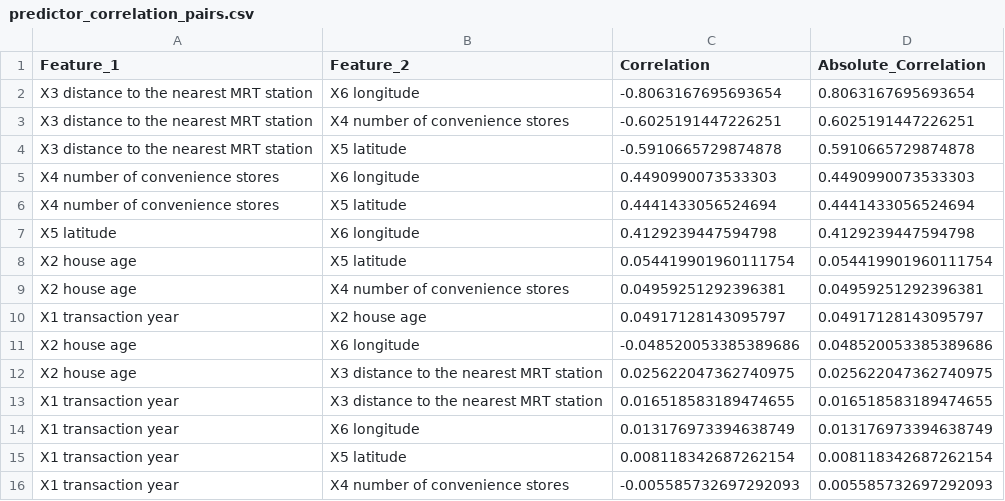
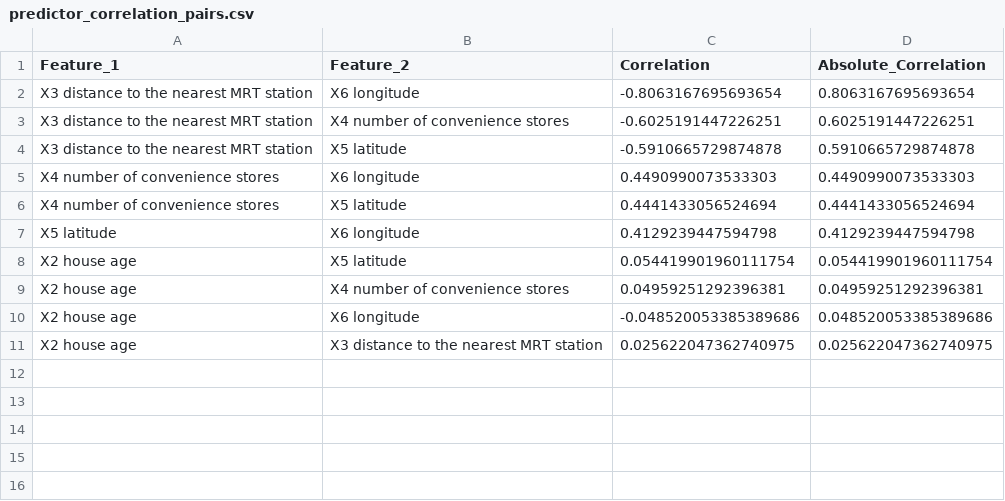
Before and after one commit to Roaljh/Ridge, a CSV file: results/data_processing/tables/predictor_correlation_pairs.csv, drawn as a sheet.

```diff
--- a/results/data_processing/tables/predictor_correlation_pairs.csv
+++ b/results/data_processing/tables/predictor_correlation_pairs.csv
@@ -9,8 +9,3 @@ X2 house age,X5 latitude,0.054419901960111754,0.054419901960111754
 X2 house age,X4 number of convenience stores,0.04959251292396381,0.04959251292396381
-X1 transaction year,X2 house age,0.04917128143095797,0.04917128143095797
 X2 house age,X6 longitude,-0.048520053385389686,0.048520053385389686
 X2 house age,X3 distance to the nearest MRT station,0.025622047362740975,0.025622047362740975
-X1 transaction year,X3 distance to the nearest MRT station,0.016518583189474655,0.016518583189474655
-X1 transaction year,X6 longitude,0.013176973394638749,0.013176973394638749
-X1 transaction year,X5 latitude,0.008118342687262154,0.008118342687262154
-X1 transaction year,X4 number of convenience stores,-0.005585732697292093,0.005585732697292093
```
Also changed, not shown: results/data_processing/tables/correlation_matrix.csv, results/data_processing/tables/feature_relationship.csv, 17 other files.
